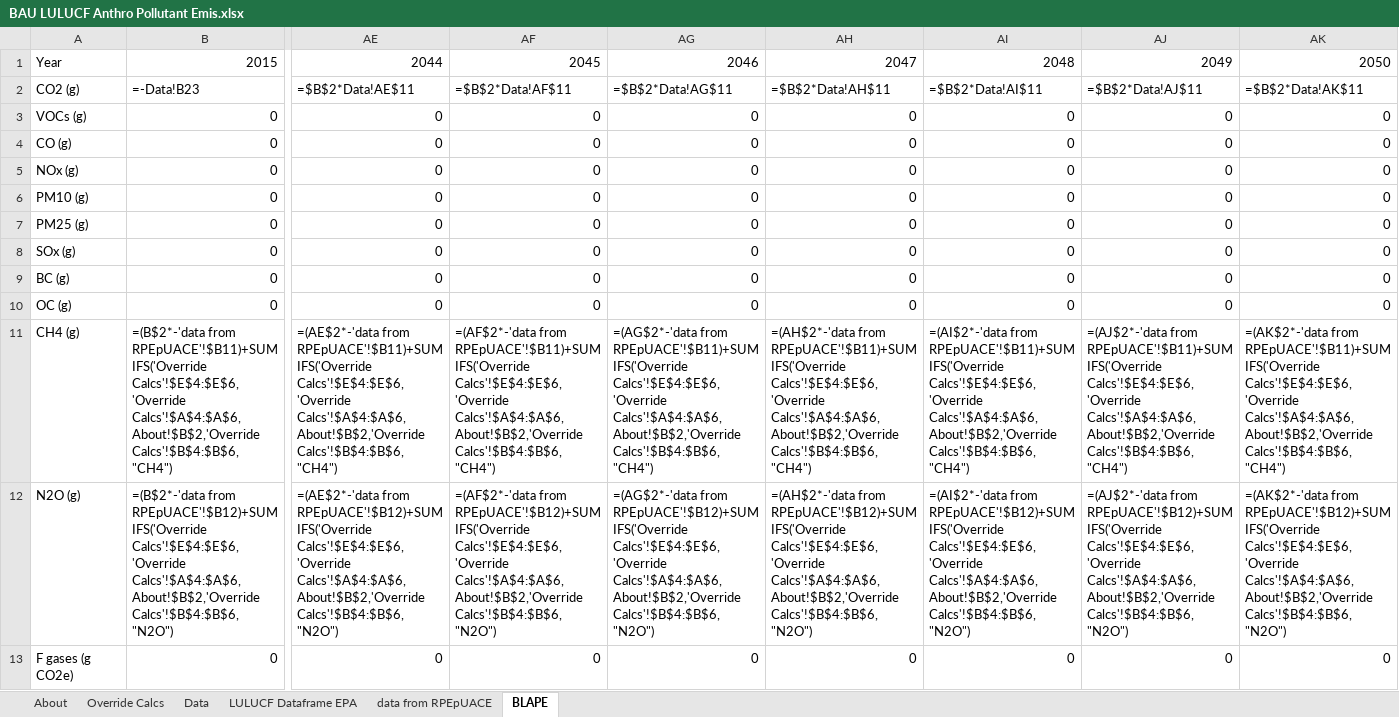
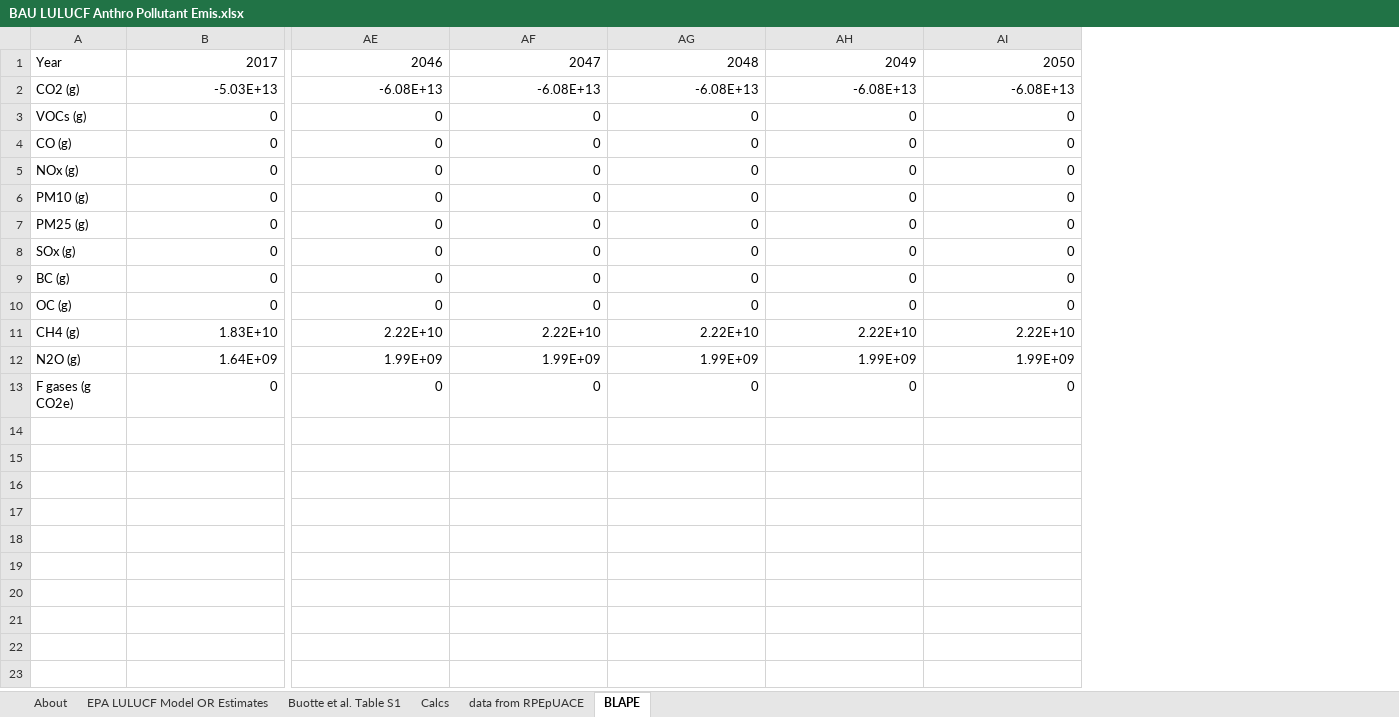
Before and after one commit to EnergyInnovation/eps-oregon, an Excel workbook: InputData/land/BLAPE/BAU LULUCF Anthro Pollutant Emis.xlsx, sheet BLAPE, drawn as a sheet; only a part is shown, gaps mark what is left out; values as stored, in another font and other column widths than the file's, no borders; formulas without a stored value are shown as written; removed rows and columns are numbered as before the commit, all else as after; rows hold the shown columns only; the diff names each change by its address in the sheet, - before the commit and + after, or states it on an @@ line.

```diff
--- a/InputData/land/BLAPE/BAU LULUCF Anthro Pollutant Emis.xlsx (sheet BLAPE)
+++ b/InputData/land/BLAPE/BAU LULUCF Anthro Pollutant Emis.xlsx (sheet BLAPE)
-sheet tab: LULUCF Dataframe EPA
+sheet tab: EPA LULUCF Model OR Estimates
-sheet tab: Override Calcs
-sheet tab: Data
+sheet tab: Buotte et al. Table S1
+sheet tab: Calcs
-column AJ, rows 3-10: all 0; row 13: 0
-column AK, rows 3-10: all 0; row 13: 0
-row 1: Year | 2015 | 2044 | 2045 | 2046 | 2047 | 2048 | 2049 | 2050
-row 2: CO2 (g) | =-Data!B23 | =$B$2*Data!AE$11 | =$B$2*Data!AF$11 | =$B$2*Data!AG$11 | =$B$2*Data!AH$11 | =$B$2*Data!AI$11 | =$B$2*Data!AJ$11 | =$B$2*Data!AK$11
+row 1: Year | 2017 | 2046 | 2047 | 2048 | 2049 | 2050
+row 2: CO2 (g) | -5.03E+13 | -6.08E+13 | -6.08E+13 | -6.08E+13 | -6.08E+13 | -6.08E+13
-row 11: CH4 (g) | =(B$2*-'data from RPEpUACE'!$B11)+SUMIFS('Override Calcs'!$E$4:$E$6,'Override Calcs'!$A$4:$A$6,About!$B$2,'Override Calcs'!$B$4:$B$6,"CH4") | =(AE$2*-'data from RPEpUACE'!$B11)+SUMIFS('Override Calcs'!$E$4:$E$6,'Override Calcs'!$A$4:$A$6,About!$B$2,'Override Calcs'!$B$4:$B$6,"CH4") | =(AF$2*-'data from RPEpUACE'!$B11)+SUMIFS('Override Calcs'!$E$4:$E$6,'Override Calcs'!$A$4:$A$6,About!$B$2,'Override Calcs'!$B$4:$B$6,"CH4") | =(AG$2*-'data from RPEpUACE'!$B11)+SUMIFS('Override Calcs'!$E$4:$E$6,'Override Calcs'!$A$4:$A$6,About!$B$2,'Override Calcs'!$B$4:$B$6,"CH4") | =(AH$2*-'data from RPEpUACE'!$B11)+SUMIFS('Override Calcs'!$E$4:$E$6,'Override Calcs'!$A$4:$A$6,About!$B$2,'Override Calcs'!$B$4:$B$6,"CH4") | =(AI$2*-'data from RPEpUACE'!$B11)+SUMIFS('Override Calcs'!$E$4:$E$6,'Override Calcs'!$A$4:$A$6,About!$B$2,'Override Calcs'!$B$4:$B$6,"CH4") | =(AJ$2*-'data from RPEpUACE'!$B11)+SUMIFS('Override Calcs'!$E$4:$E$6,'Override Calcs'!$A$4:$A$6,About!$B$2,'Override Calcs'!$B$4:$B$6,"CH4") | =(AK$2*-'data from RPEpUACE'!$B11)+SUMIFS('Override Calcs'!$E$4:$E$6,'Override Calcs'!$A$4:$A$6,About!$B$2,'Override Calcs'!$B$4:$B$6,"CH4")
-row 12: N2O (g) | =(B$2*-'data from RPEpUACE'!$B12)+SUMIFS('Override Calcs'!$E$4:$E$6,'Override Calcs'!$A$4:$A$6,About!$B$2,'Override Calcs'!$B$4:$B$6,"N2O") | =(AE$2*-'data from RPEpUACE'!$B12)+SUMIFS('Override Calcs'!$E$4:$E$6,'Override Calcs'!$A$4:$A$6,About!$B$2,'Override Calcs'!$B$4:$B$6,"N2O") | =(AF$2*-'data from RPEpUACE'!$B12)+SUMIFS('Override Calcs'!$E$4:$E$6,'Override Calcs'!$A$4:$A$6,About!$B$2,'Override Calcs'!$B$4:$B$6,"N2O") | =(AG$2*-'data from RPEpUACE'!$B12)+SUMIFS('Override Calcs'!$E$4:$E$6,'Override Calcs'!$A$4:$A$6,About!$B$2,'Override Calcs'!$B$4:$B$6,"N2O") | =(AH$2*-'data from RPEpUACE'!$B12)+SUMIFS('Override Calcs'!$E$4:$E$6,'Override Calcs'!$A$4:$A$6,About!$B$2,'Override Calcs'!$B$4:$B$6,"N2O") | =(AI$2*-'data from RPEpUACE'!$B12)+SUMIFS('Override Calcs'!$E$4:$E$6,'Override Calcs'!$A$4:$A$6,About!$B$2,'Override Calcs'!$B$4:$B$6,"N2O") | =(AJ$2*-'data from RPEpUACE'!$B12)+SUMIFS('Override Calcs'!$E$4:$E$6,'Override Calcs'!$A$4:$A$6,About!$B$2,'Override Calcs'!$B$4:$B$6,"N2O") | =(AK$2*-'data from RPEpUACE'!$B12)+SUMIFS('Override Calcs'!$E$4:$E$6,'Override Calcs'!$A$4:$A$6,About!$B$2,'Override Calcs'!$B$4:$B$6,"N2O")
+row 11: CH4 (g) | 1.83E+10 | 2.22E+10 | 2.22E+10 | 2.22E+10 | 2.22E+10 | 2.22E+10
+row 12: N2O (g) | 1.64E+09 | 1.99E+09 | 1.99E+09 | 1.99E+09 | 1.99E+09 | 1.99E+09
```
Also changed, not shown: sheet EPA LULUCF Model OR Estimates, sheet About, sheet data from RPEpUACE, charts or pictures, InputData/elec/BTC/BAU Transmission Capacity.xlsx, InputData/elec/RM/Reserve Margin.xlsx, 20 other files.
